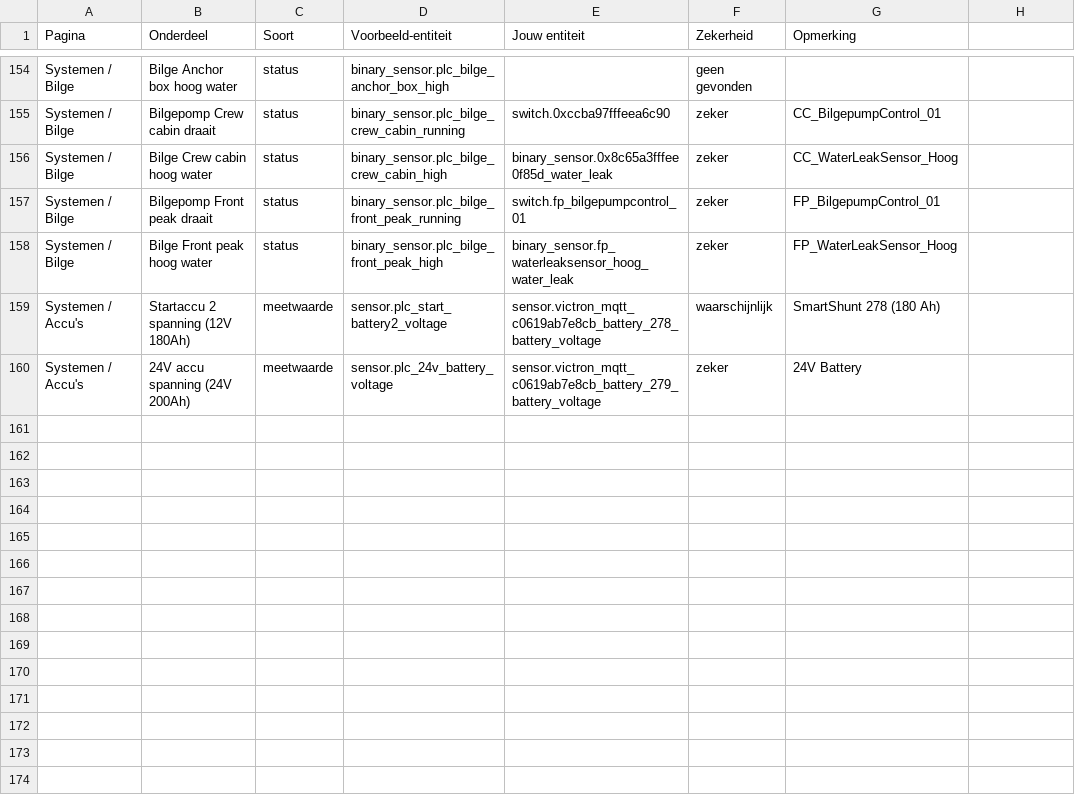
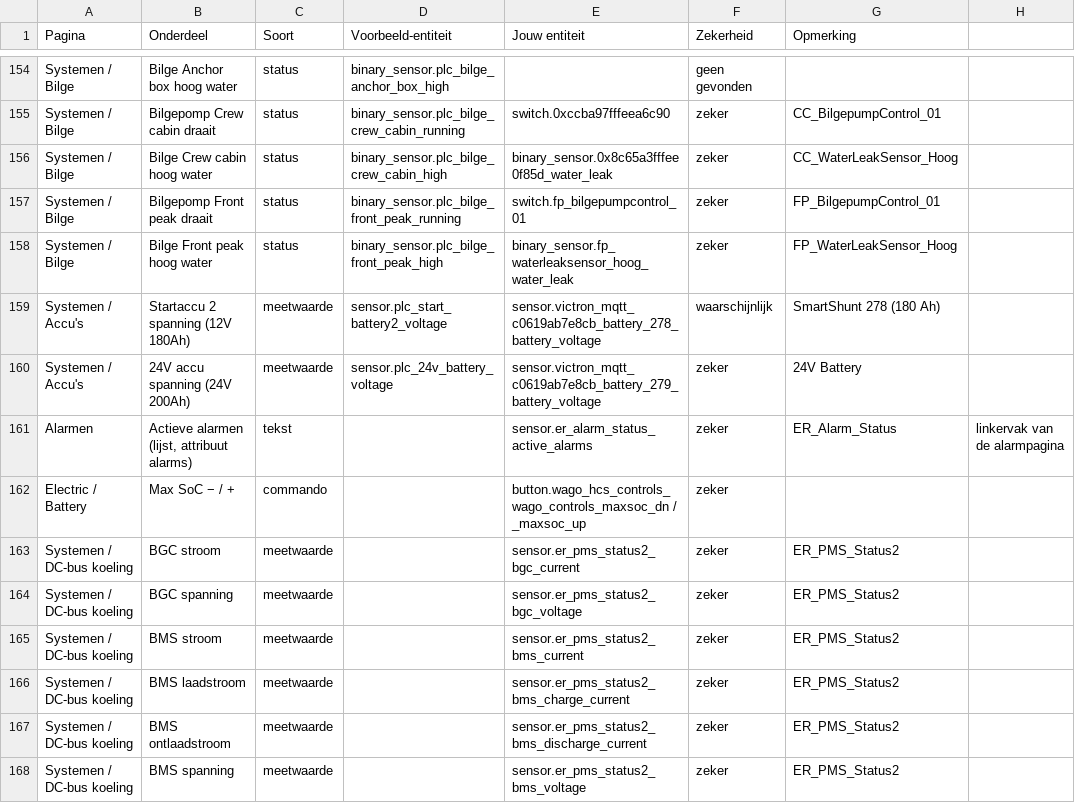
Before and after one commit to Shipborn/shipborn-panel-card, a CSV file: examples/plc-entiteiten.csv, drawn as a sheet; only a part is shown, gaps mark what is left out; the diff covers the shown part only; the diff names each change by its address in the sheet, - before the commit and + after, or states it on an @@ line.

```diff
--- a/examples/plc-entiteiten.csv
+++ b/examples/plc-entiteiten.csv
+row 161: Alarmen | Actieve alarmen (lijst, attribuut alarms) | tekst |  | sensor.er_alarm_status_active_alarms | zeker | ER_Alarm_Status | linkervak van de alarmpagina
+row 162: Electric / Battery | Max SoC − / + | commando |  | button.wago_hcs_controls_wago_controls_maxsoc_dn / _maxsoc_up | zeker
+row 163: Systemen / DC-bus koeling | BGC stroom | meetwaarde |  | sensor.er_pms_status2_bgc_current | zeker | ER_PMS_Status2
+row 164: Systemen / DC-bus koeling | BGC spanning | meetwaarde |  | sensor.er_pms_status2_bgc_voltage | zeker | ER_PMS_Status2
+row 165: Systemen / DC-bus koeling | BMS stroom | meetwaarde |  | sensor.er_pms_status2_bms_current | zeker | ER_PMS_Status2
+row 166: Systemen / DC-bus koeling | BMS laadstroom | meetwaarde |  | sensor.er_pms_status2_bms_charge_current | zeker | ER_PMS_Status2
+row 167: Systemen / DC-bus koeling | BMS ontlaadstroom | meetwaarde |  | sensor.er_pms_status2_bms_discharge_current | zeker | ER_PMS_Status2
+row 168: Systemen / DC-bus koeling | BMS spanning | meetwaarde |  | sensor.er_pms_status2_bms_voltage | zeker | ER_PMS_Status2
```
Also changed, not shown: 8 added rows and 27 edited cells elsewhere in this file, 3 other files.
